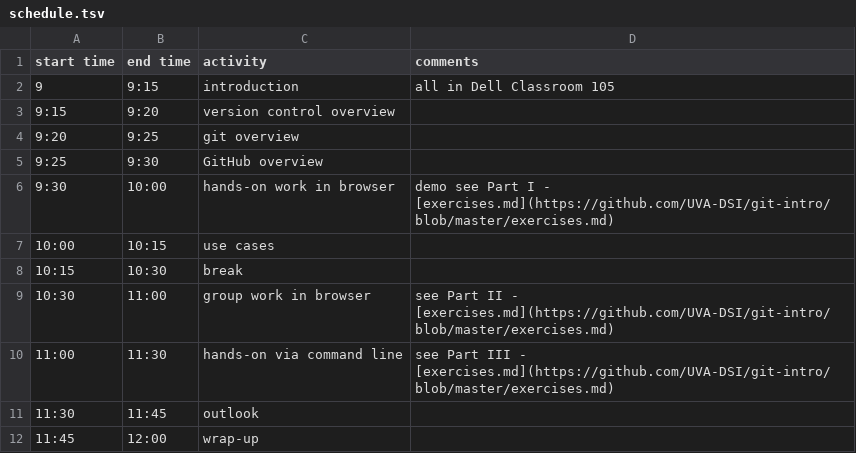
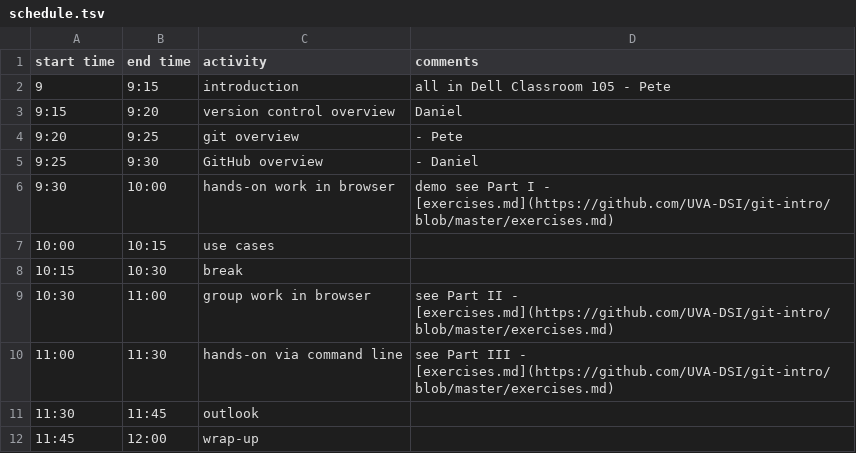
Before and after one commit to UVA-DSI/2017-bootcamp-git-intro, a TSV file: schedule.tsv, drawn as a sheet.

Commit message:
Update schedule.tsv

```diff
--- a/schedule.tsv
+++ b/schedule.tsv
@@ -1,6 +1,6 @@
 start time	end time	activity	comments
-9	9:15	introduction	all in Dell Classroom 105
-9:15	9:20	version control overview	
-9:20	9:25	git overview	
-9:25	9:30	GitHub overview	
+9	9:15	introduction	all in Dell Classroom 105 - Pete
+9:15	9:20	version control overview	Daniel
+9:20	9:25	git overview	- Pete
+9:25	9:30	GitHub overview	- Daniel
 9:30	10:00	hands-on work in browser	demo see Part I - [exercises.md](https://github.com/UVA-DSI/git-intro/blob/master/exercises.md)
```
